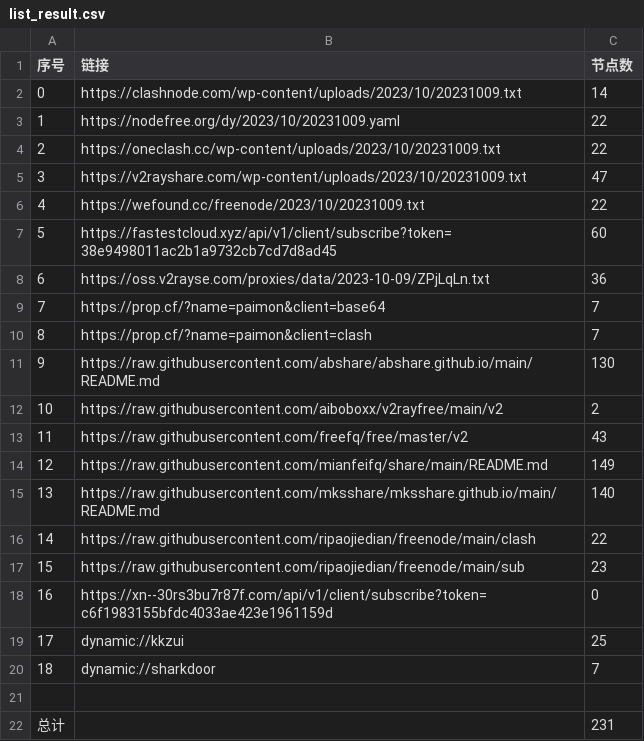
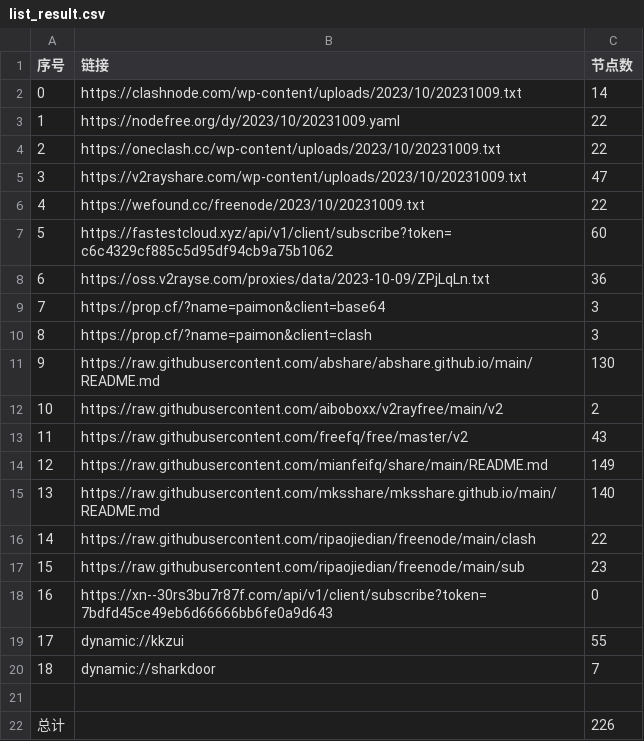
Before and after one commit to WTNLXTBL/Node-Fetch, a CSV file: list_result.csv, drawn as a sheet.

```diff
--- a/list_result.csv
+++ b/list_result.csv
@@ -6,6 +6,6 @@
 4,https://wefound.cc/freenode/2023/10/20231009.txt,22
-5,https://fastestcloud.xyz/api/v1/client/subscribe?token=38e9498011ac2b1a9732cb7cd7d8ad45,60
+5,https://fastestcloud.xyz/api/v1/client/subscribe?token=c6c4329cf885c5d95df94cb9a75b1062,60
 6,https://oss.v2rayse.com/proxies/data/2023-10-09/ZPjLqLn.txt,36
-7,https://prop.cf/?name=paimon&client=base64,7
-8,https://prop.cf/?name=paimon&client=clash,7
+7,https://prop.cf/?name=paimon&client=base64,3
+8,https://prop.cf/?name=paimon&client=clash,3
 9,https://raw.githubusercontent.com/abshare/abshare.github.io/main/README.md,130
@@ -17,6 +17,6 @@
 15,https://raw.githubusercontent.com/ripaojiedian/freenode/main/sub,23
-16,https://xn--30rs3bu7r87f.com/api/v1/client/subscribe?token=c6f1983155bfdc4033ae423e1961159d,0
-17,dynamic://kkzui,25
+16,https://xn--30rs3bu7r87f.com/api/v1/client/subscribe?token=7bdfd45ce49eb6d66666bb6fe0a9d643,0
+17,dynamic://kkzui,55
 18,dynamic://sharkdoor,7
 
-总计,,231
+总计,,226
```
Also changed, not shown: 13 other files.
